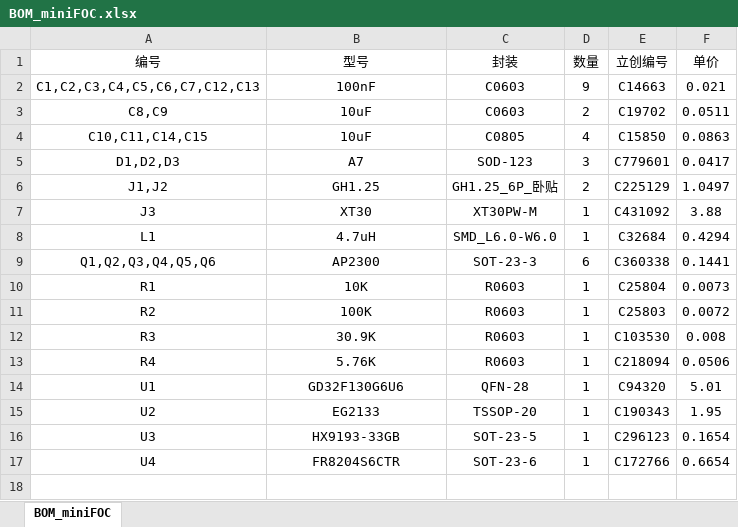
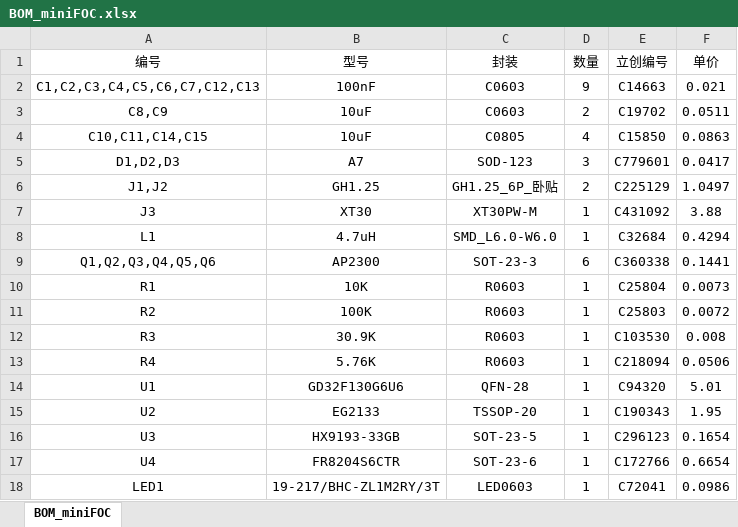
Before and after one commit to ZhuYanzhen1/miniFOC, an Excel workbook: manufacture/BOM_miniFOC.xlsx, sheet BOM_miniFOC, drawn as a sheet; values as stored, in another font and other column widths than the file's, no borders; the diff names each change by its address in the sheet, - before the commit and + after, or states it on an @@ line.

Commit message:
renew miniFOC PCB files and manufacture files

```diff
--- a/manufacture/BOM_miniFOC.xlsx (sheet BOM_miniFOC)
+++ b/manufacture/BOM_miniFOC.xlsx (sheet BOM_miniFOC)
+row 18: LED1 | 19-217/BHC-ZL1M2RY/3T | LED0603 | 1 | C72041 | 0.0986
```
Also changed, not shown: 13 other files.
